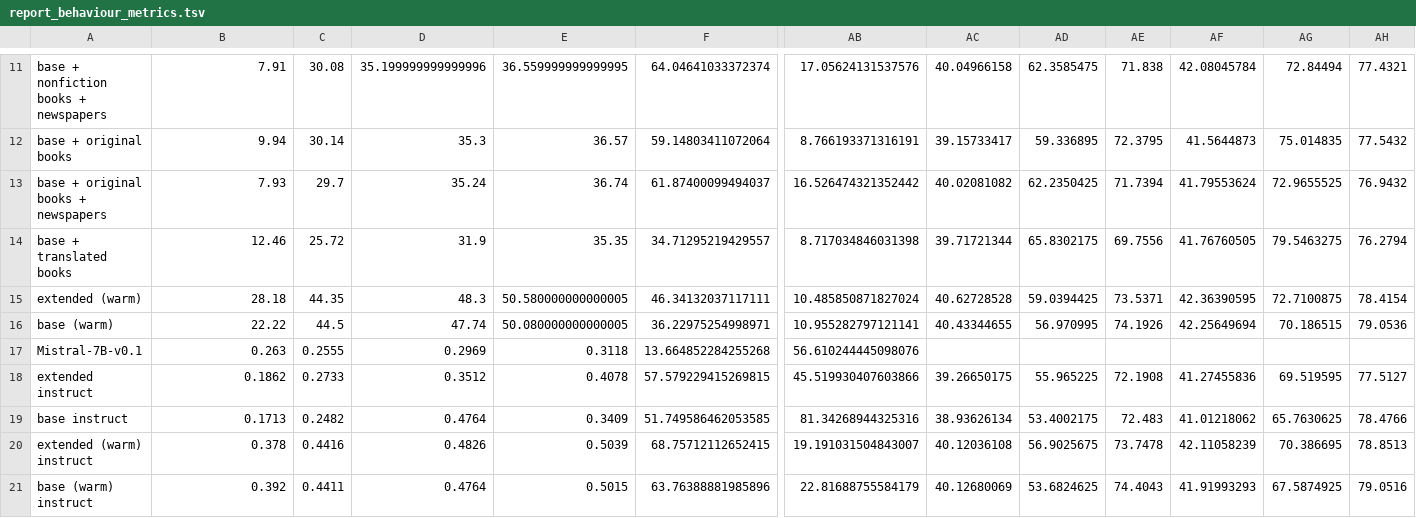
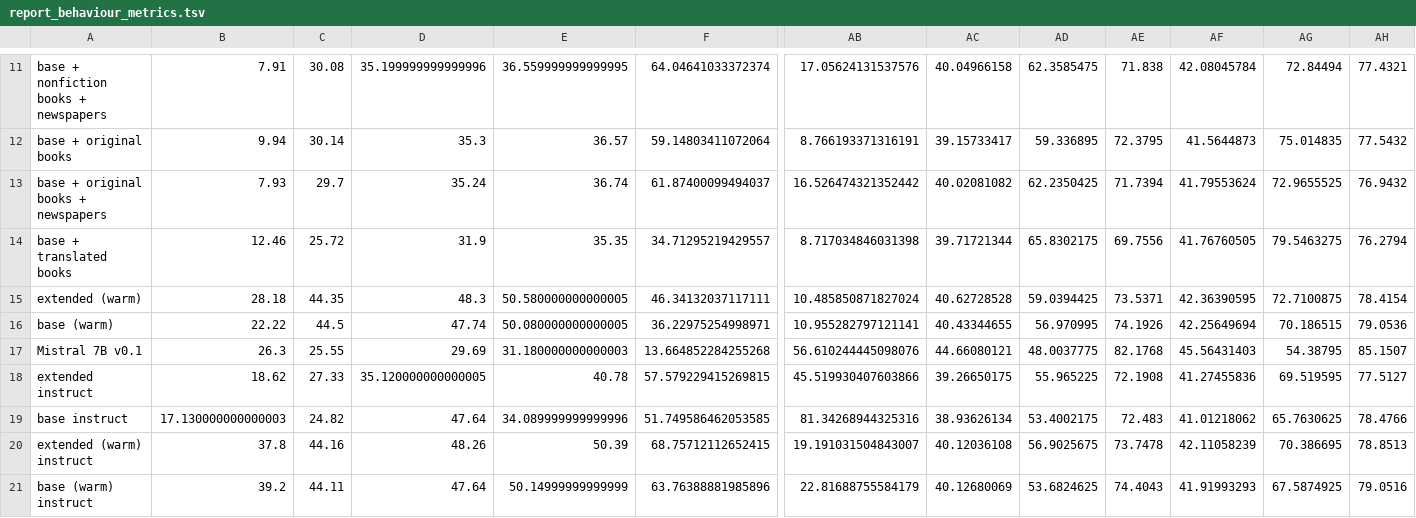
Before and after one commit to mimir-project/mimir-evaluation, a TSV file: mimir_results/report_behaviour_metrics.tsv, drawn as a sheet; only a part is shown, gaps mark what is left out; the diff names each change by its address in the sheet, - before the commit and + after, or states it on an @@ line.

Commit message:
Fix tables for instruct models scores

```diff
--- a/mimir_results/report_behaviour_metrics.tsv
+++ b/mimir_results/report_behaviour_metrics.tsv
-A17: Mistral-7B-v0.1
+A17: Mistral 7B v0.1
-B17: 0.263
+B17: 26.3
-C17: 0.2555
+C17: 25.55
-D17: 0.2969
+D17: 29.69
-E17: 0.3118
+E17: 31.180000000000003
-AC17: (empty)
+AC17: 44.66080121
-AD17: (empty)
+AD17: 48.0037775
-AE17: (empty)
+AE17: 82.1768
-AF17: (empty)
+AF17: 45.56431403
-AG17: (empty)
+AG17: 54.38795
-AH17: (empty)
+AH17: 85.1507
-B18: 0.1862
+B18: 18.62
-C18: 0.2733
+C18: 27.33
-D18: 0.3512
+D18: 35.120000000000005
-E18: 0.4078
+E18: 40.78
-B19: 0.1713
+B19: 17.130000000000003
-C19: 0.2482
+C19: 24.82
-D19: 0.4764
+D19: 47.64
-E19: 0.3409
+E19: 34.089999999999996
-B20: 0.378
+B20: 37.8
-C20: 0.4416
+C20: 44.16
-D20: 0.4826
+D20: 48.26
-E20: 0.5039
+E20: 50.39
-B21: 0.392
+B21: 39.2
-C21: 0.4411
+C21: 44.11
-D21: 0.4764
+D21: 47.64
-E21: 0.5015
+E21: 50.14999999999999
```
Also changed, not shown: mimir_results/report_behaviour.tsv, mimir_results/report_lang.tsv, 4 other files.
